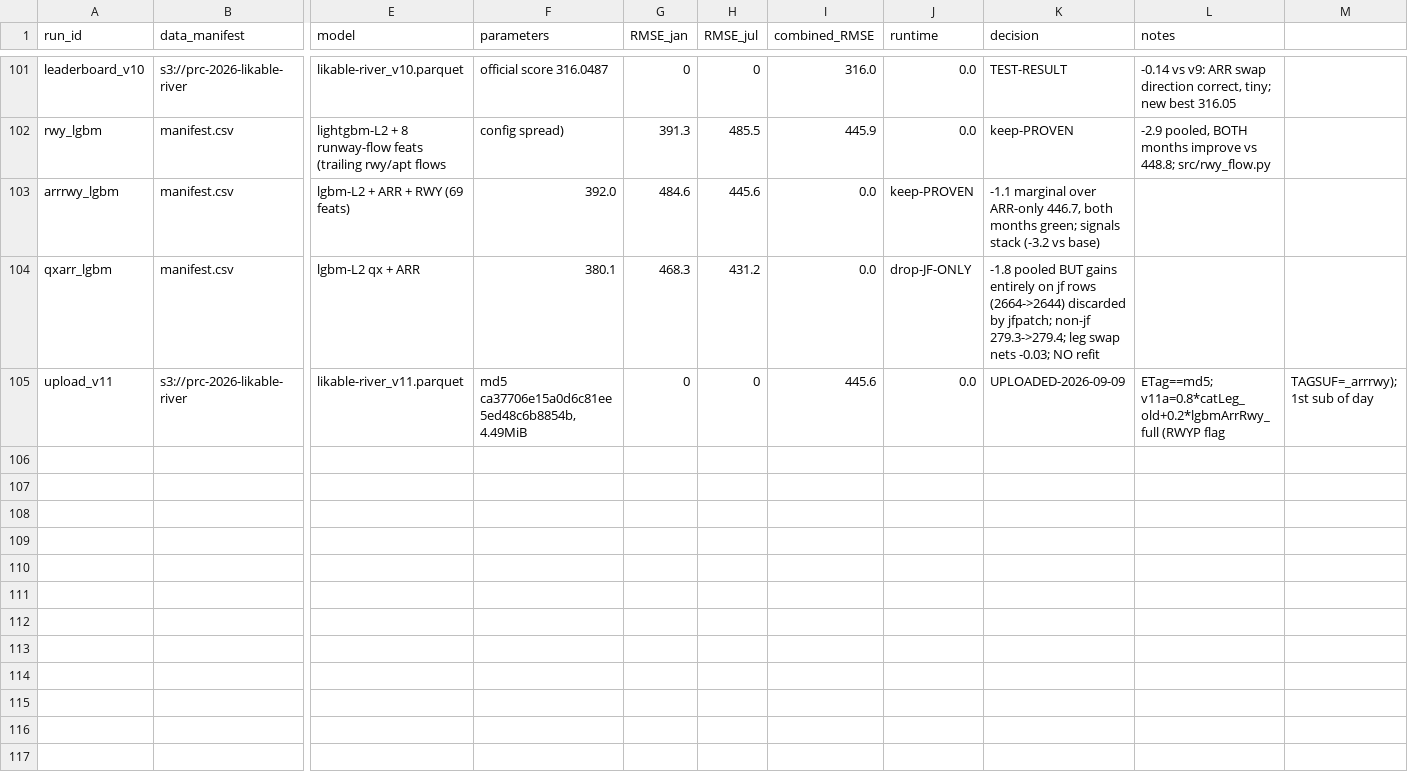
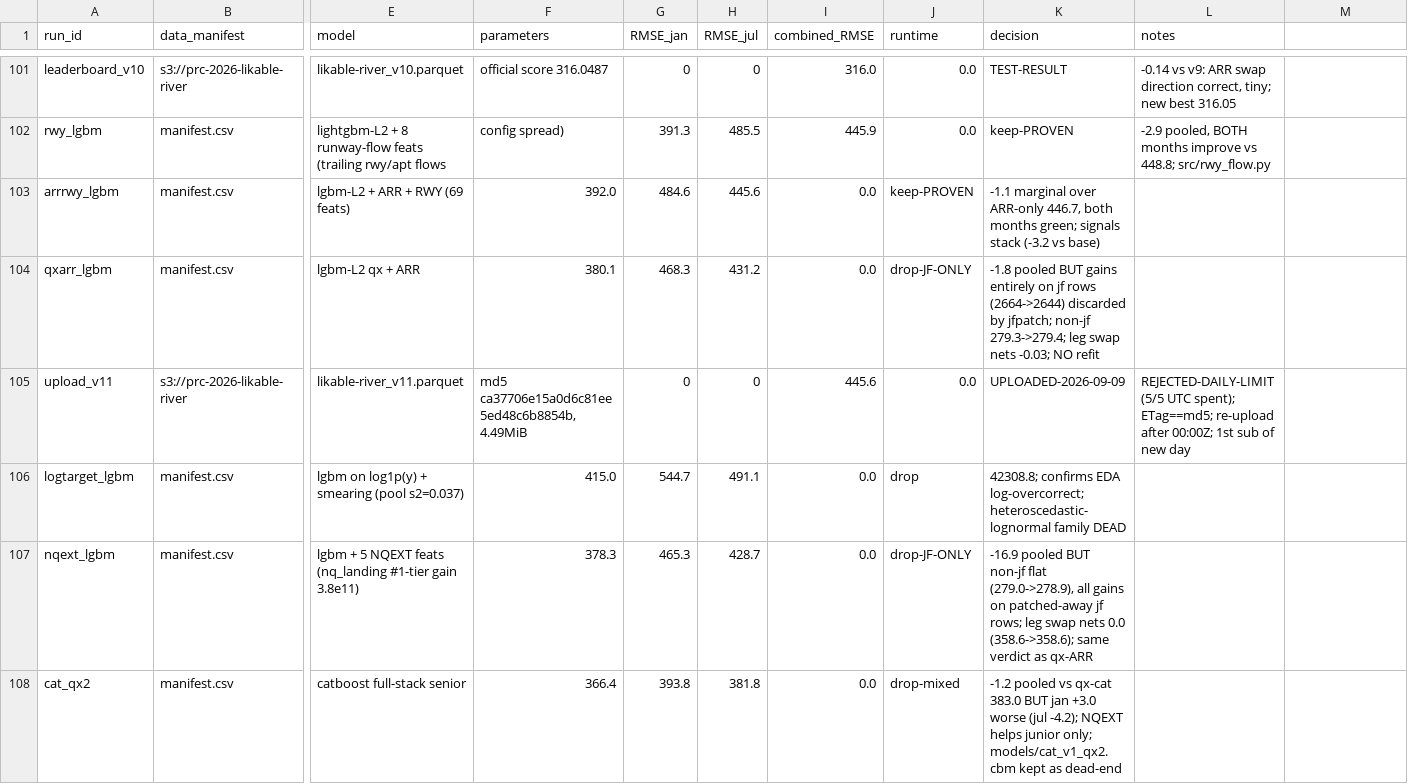
Before and after one commit to sqcm9896/prc-2026-likable-river, a CSV file: reports/experiments.csv, drawn as a sheet; only a part is shown, gaps mark what is left out; rows hold the shown columns only; the diff names each change by its address in the sheet, - before the commit and + after, or states it on an @@ line.

Commit message:
docs: v11 pending (daily-limit reset), log-target/NQEXT/cat-qx2 rejections, model card + JOAS leaderboard fill

```diff
--- a/reports/experiments.csv
+++ b/reports/experiments.csv
-L105 (notes): ETag==md5; v11a=0.8*catLeg_old+0.2*lgbmArrRwy_full (RWYP flag
+L105 (notes): REJECTED-DAILY-LIMIT (5/5 UTC spent); ETag==md5; re-upload after 00:00Z; 1st sub of new day
-M105: TAGSUF=_arrrwy); 1st sub of day
+M105: (empty)
+row 106: logtarget_lgbm | manifest.csv | lgbm on log1p(y) + smearing (pool s2=0.037) | 415.0 | 544.7 | 491.1 | 0.0 | drop | 42308.8; confirms EDA log-overcorrect; heteroscedastic-lognormal family DEAD
+row 107: nqext_lgbm | manifest.csv | lgbm + 5 NQEXT feats (nq_landing #1-tier gain 3.8e11) | 378.3 | 465.3 | 428.7 | 0.0 | drop-JF-ONLY | -16.9 pooled BUT non-jf flat (279.0->278.9), all gains on patched-away jf rows; leg swap nets 0.0 (358.6->358.6); same verdict as qx-ARR
+row 108: cat_qx2 | manifest.csv | catboost full-stack senior | 366.4 | 393.8 | 381.8 | 0.0 | drop-mixed | -1.2 pooled vs qx-cat 383.0 BUT jan +3.0 worse (jul -4.2); NQEXT helps junior only; models/cat_v1_qx2.cbm kept as dead-end
```
Also changed, not shown: 2 other files.
